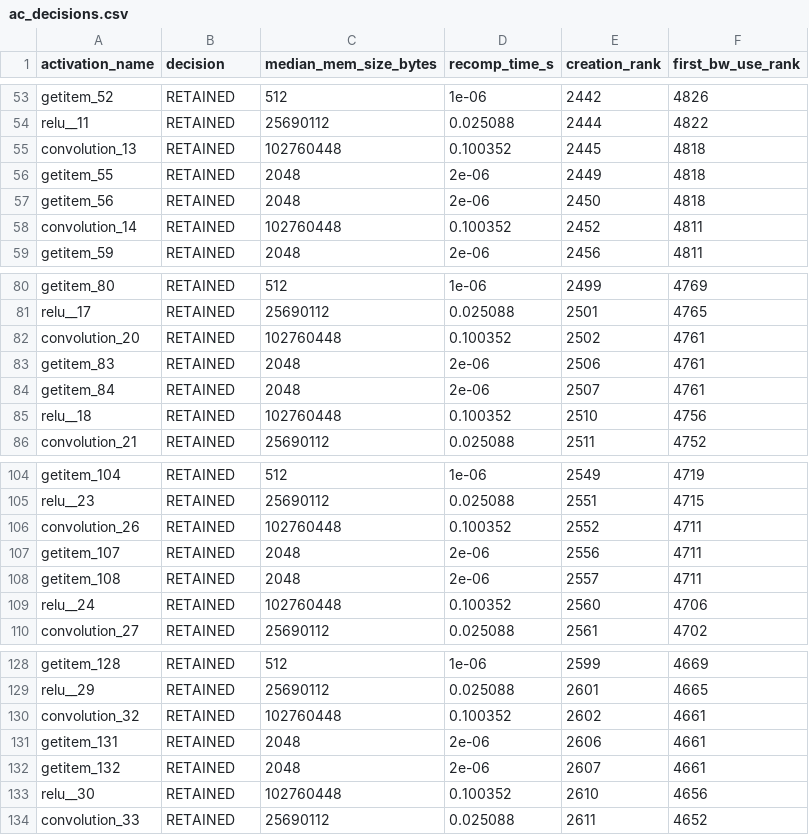
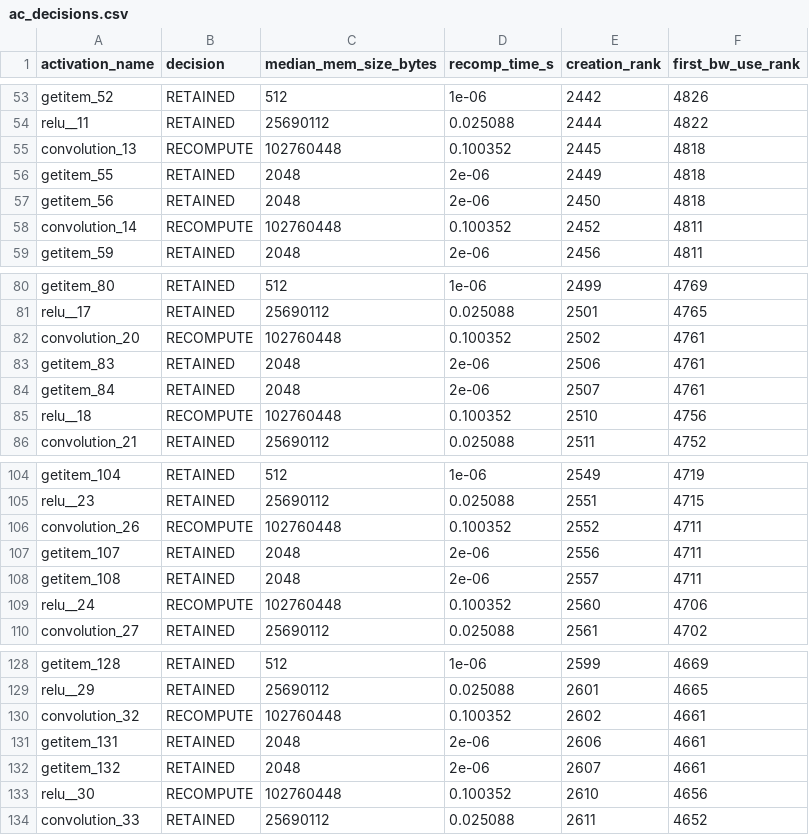
Before and after one commit to MoonetD/CS265-mlsys-project-final, a CSV file: reports/ac_decisions.csv, drawn as a sheet; only a part is shown, gaps mark what is left out; the diff covers the shown part only.

```diff
--- a/reports/ac_decisions.csv
+++ b/reports/ac_decisions.csv
@@ -54,6 +54,6 @@ getitem_52,RETAINED,512,1e-06,2442,4826
 relu__11,RETAINED,25690112,0.025088,2444,4822
-convolution_13,RETAINED,102760448,0.100352,2445,4818
+convolution_13,RECOMPUTE,102760448,0.100352,2445,4818
 getitem_55,RETAINED,2048,2e-06,2449,4818
 getitem_56,RETAINED,2048,2e-06,2450,4818
-convolution_14,RETAINED,102760448,0.100352,2452,4811
+convolution_14,RECOMPUTE,102760448,0.100352,2452,4811
 getitem_59,RETAINED,2048,2e-06,2456,4811
@@ -81,6 +81,6 @@ getitem_80,RETAINED,512,1e-06,2499,4769
 relu__17,RETAINED,25690112,0.025088,2501,4765
-convolution_20,RETAINED,102760448,0.100352,2502,4761
+convolution_20,RECOMPUTE,102760448,0.100352,2502,4761
 getitem_83,RETAINED,2048,2e-06,2506,4761
 getitem_84,RETAINED,2048,2e-06,2507,4761
-relu__18,RETAINED,102760448,0.100352,2510,4756
+relu__18,RECOMPUTE,102760448,0.100352,2510,4756
 convolution_21,RETAINED,25690112,0.025088,2511,4752
@@ -105,6 +105,6 @@ getitem_104,RETAINED,512,1e-06,2549,4719
 relu__23,RETAINED,25690112,0.025088,2551,4715
-convolution_26,RETAINED,102760448,0.100352,2552,4711
+convolution_26,RECOMPUTE,102760448,0.100352,2552,4711
 getitem_107,RETAINED,2048,2e-06,2556,4711
 getitem_108,RETAINED,2048,2e-06,2557,4711
-relu__24,RETAINED,102760448,0.100352,2560,4706
+relu__24,RECOMPUTE,102760448,0.100352,2560,4706
 convolution_27,RETAINED,25690112,0.025088,2561,4702
@@ -129,6 +129,6 @@ getitem_128,RETAINED,512,1e-06,2599,4669
 relu__29,RETAINED,25690112,0.025088,2601,4665
-convolution_32,RETAINED,102760448,0.100352,2602,4661
+convolution_32,RECOMPUTE,102760448,0.100352,2602,4661
 getitem_131,RETAINED,2048,2e-06,2606,4661
 getitem_132,RETAINED,2048,2e-06,2607,4661
-relu__30,RETAINED,102760448,0.100352,2610,4656
+relu__30,RECOMPUTE,102760448,0.100352,2610,4656
 convolution_33,RETAINED,25690112,0.025088,2611,4652
```
Also changed, not shown: 85 edited cells elsewhere in this file, 13 other files.
